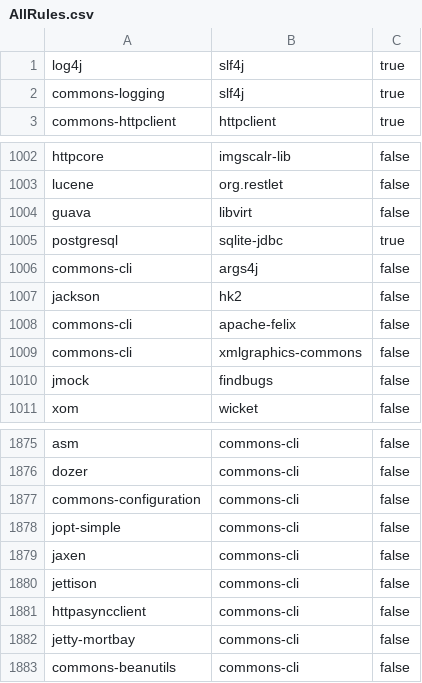
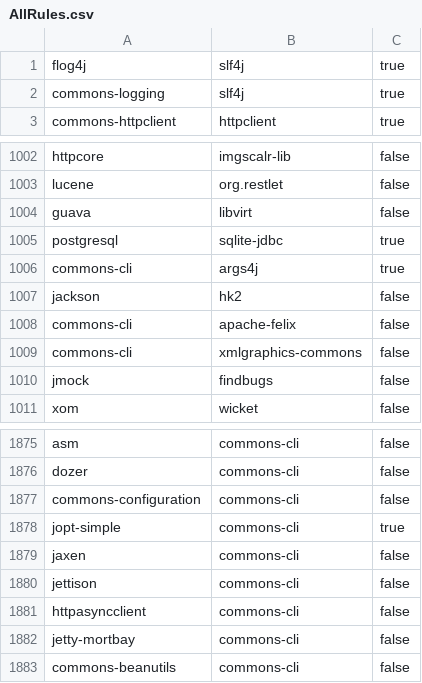
Before and after one commit to Dm47021/harmony.commit-migration, a CSV file: commit-migration/data/AllRules.csv, drawn as a sheet; only a part is shown, gaps mark what is left out.

```diff
--- a/commit-migration/data/AllRules.csv
+++ b/commit-migration/data/AllRules.csv
@@ -1,2 +1,2 @@
-log4j;slf4j;true
+flog4j;slf4j;true
 commons-logging;slf4j;true
@@ -1005,3 +1005,3 @@ guava;libvirt;false
 postgresql;sqlite-jdbc;true
-commons-cli;args4j;false
+commons-cli;args4j;true
 jackson;hk2;false
@@ -1877,3 +1877,3 @@ dozer;commons-cli;false
 commons-configuration;commons-cli;false
-jopt-simple;commons-cli;false
+jopt-simple;commons-cli;true
 jaxen;commons-cli;false
```
Also changed, not shown: commit-migration/data/TrueRules.csv.
